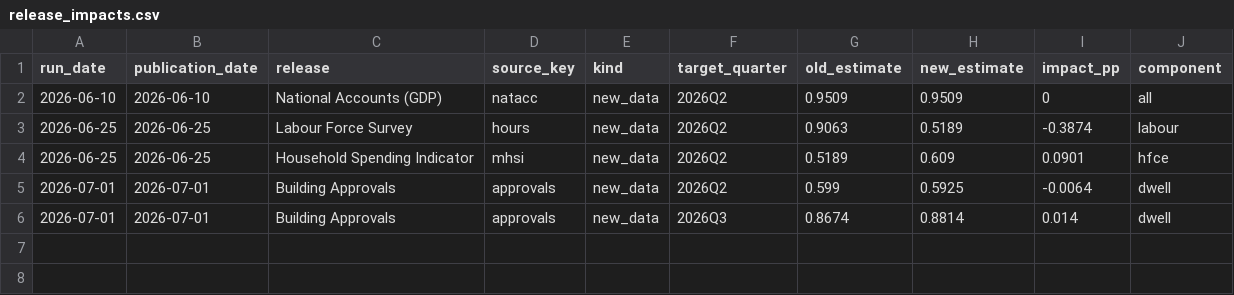
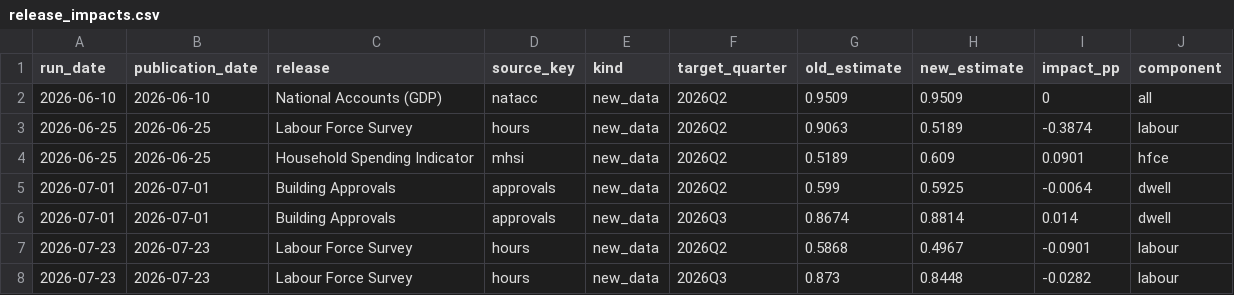
Before and after one commit to andrewlilley/ausnow, a CSV file: data/release_impacts.csv, drawn as a sheet; the diff names each change by its address in the sheet, - before the commit and + after, or states it on an @@ line.

```diff
--- a/data/release_impacts.csv
+++ b/data/release_impacts.csv
+row 7: 2026-07-23 | 2026-07-23 | Labour Force Survey | hours | new_data | 2026Q2 | 0.5868 | 0.4967 | -0.0901 | labour
+row 8: 2026-07-23 | 2026-07-23 | Labour Force Survey | hours | new_data | 2026Q3 | 0.873 | 0.8448 | -0.0282 | labour
```
Also changed, not shown: data/heartbeat.csv, data/nowcast_history.csv, 18 other files.
